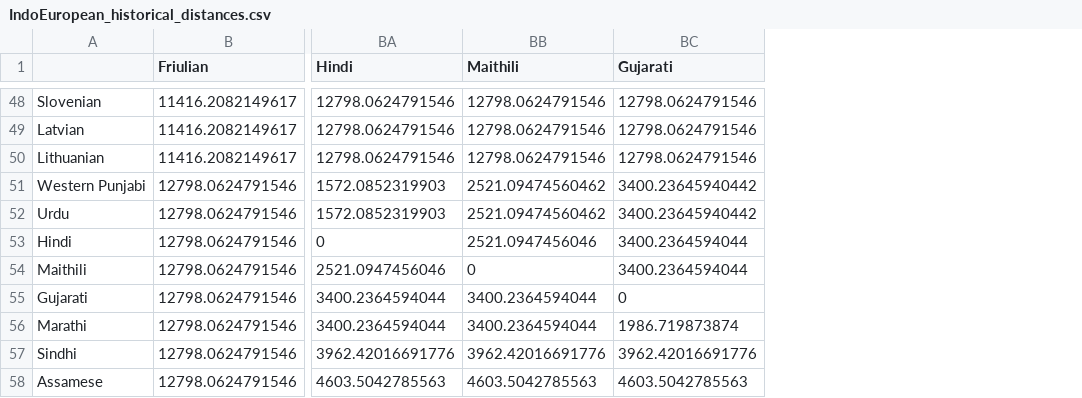
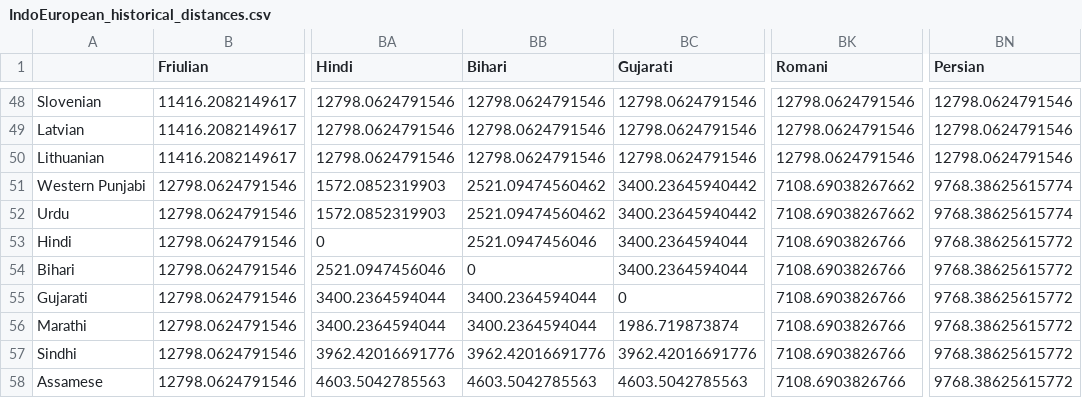
Before and after one commit to seannyD/ImputeEACulturalDifferences, a CSV file: data/trees/IndoEuropean_historical_distances.csv, drawn as a sheet; only a part is shown, gaps mark what is left out; the diff covers the shown part only; the diff names each change by its address in the sheet, - before the commit and + after, or states it on an @@ line.

```diff
--- a/data/trees/IndoEuropean_historical_distances.csv
+++ b/data/trees/IndoEuropean_historical_distances.csv
+column BK (Romani), rows 48-58: 12798.0624791546 | 12798.0624791546 | 12798.0624791546 | 7108.69038267662 | 7108.69038267662 | 7108.6903826766 | 7108.6903826766 | 7108.6903826766 | 7108.6903826766 | 7108.6903826766 | 7108.6903826766
+column BN (Persian), rows 48-58: 12798.0624791546 | 12798.0624791546 | 12798.0624791546 | 9768.38625615774 | 9768.38625615774 | 9768.38625615772 | 9768.38625615772 | 9768.38625615772 | 9768.38625615772 | 9768.38625615772 | 9768.38625615772
-BB1: Maithili
+BB1: Bihari
-A54: Maithili
+A54: Bihari
```
Also changed, not shown: 2 added rows and 10 edited cells elsewhere in this file, data/FAIR_langauges_glotto_xdid.csv, results/stats/wikipedia-main/Cor_LingAlignmentByDomains_vs_OverallCulturalSimilarity.csv, 30 other files.
